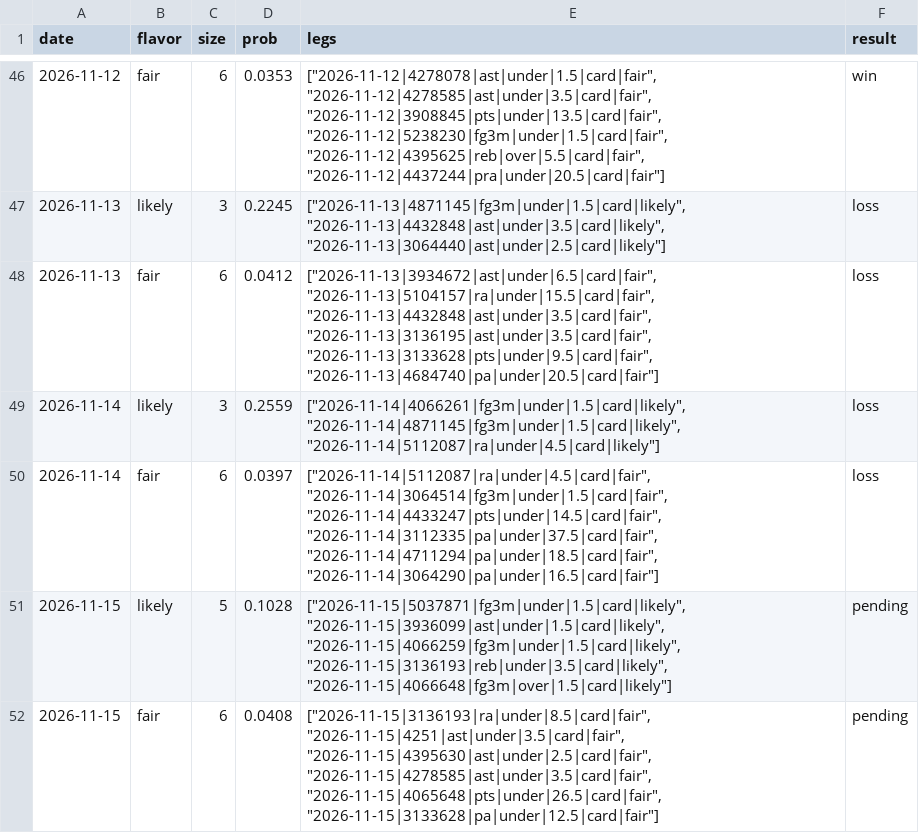
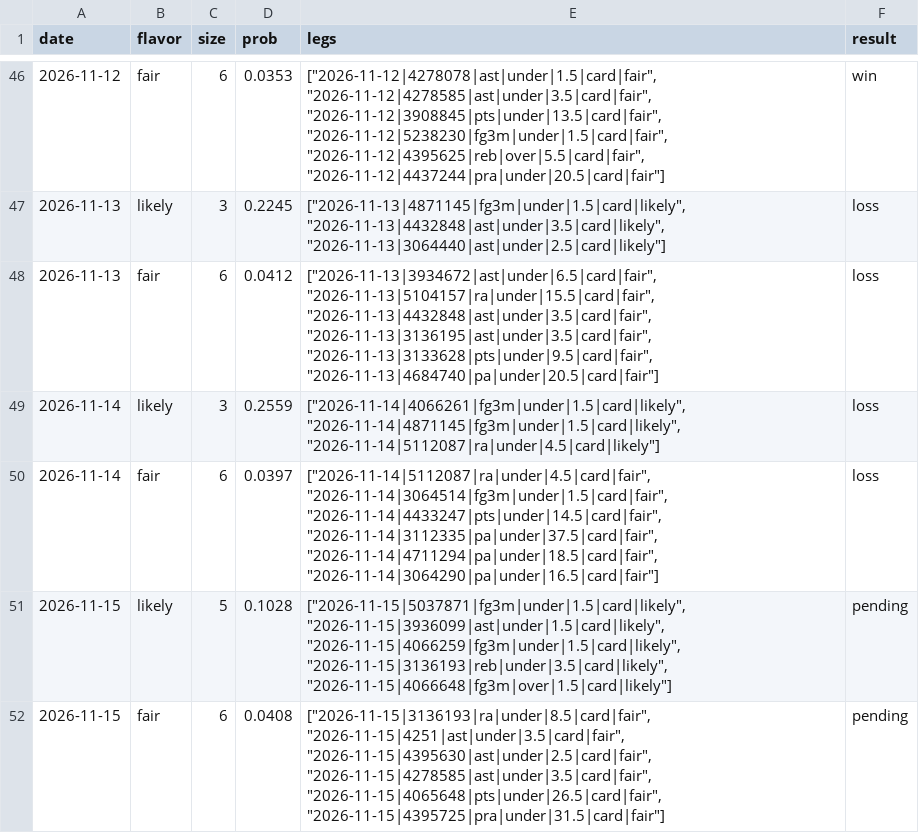
Before and after one commit to Abs-23/nba-prop-engine, a CSV file: data/lineups_history.csv, drawn as a sheet; only a part is shown, gaps mark what is left out.

```diff
--- a/data/lineups_history.csv
+++ b/data/lineups_history.csv
@@ -51,2 +51,2 @@ date,flavor,size,prob,legs,result
 2026-11-15,likely,5,0.1028,"[""2026-11-15|5037871|fg3m|under|1.5|card|likely"", ""2026-11-15|3936099|ast|under|1.5|card|likely"", ""2026-11-15|4066259|fg3m|under|1.5|card|likely"", ""2026-11-15|3136193|reb|under|3.5|card|likely"", ""2026-11-15|4066648|fg3m|over|1.5|card|likely""]",pending
-2026-11-15,fair,6,0.0408,"[""2026-11-15|3136193|ra|under|8.5|card|fair"", ""2026-11-15|4251|ast|under|3.5|card|fair"", ""2026-11-15|4395630|ast|under|2.5|card|fair"", ""2026-11-15|4278585|ast|under|3.5|card|fair"", ""2026-11-15|4065648|pts|under|26.5|card|fair"", ""2026-11-15|3133628|pa|under|12.5|card|fair""]",pending
+2026-11-15,fair,6,0.0408,"[""2026-11-15|3136193|ra|under|8.5|card|fair"", ""2026-11-15|4251|ast|under|3.5|card|fair"", ""2026-11-15|4395630|ast|under|2.5|card|fair"", ""2026-11-15|4278585|ast|under|3.5|card|fair"", ""2026-11-15|4065648|pts|under|26.5|card|fair"", ""2026-11-15|4395725|pra|under|31.5|card|fair""]",pending
```
Also changed, not shown: data/picks_history.csv, 5 other files.
